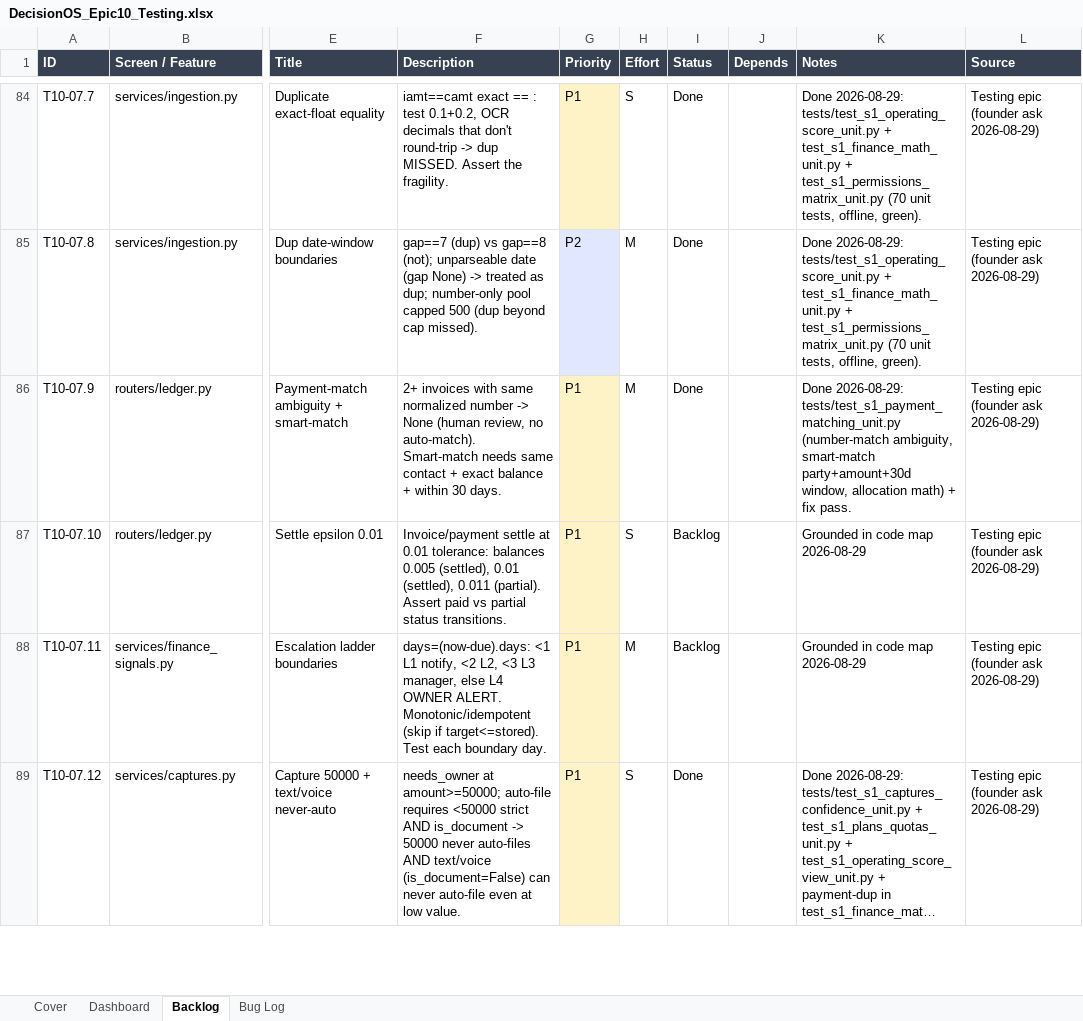
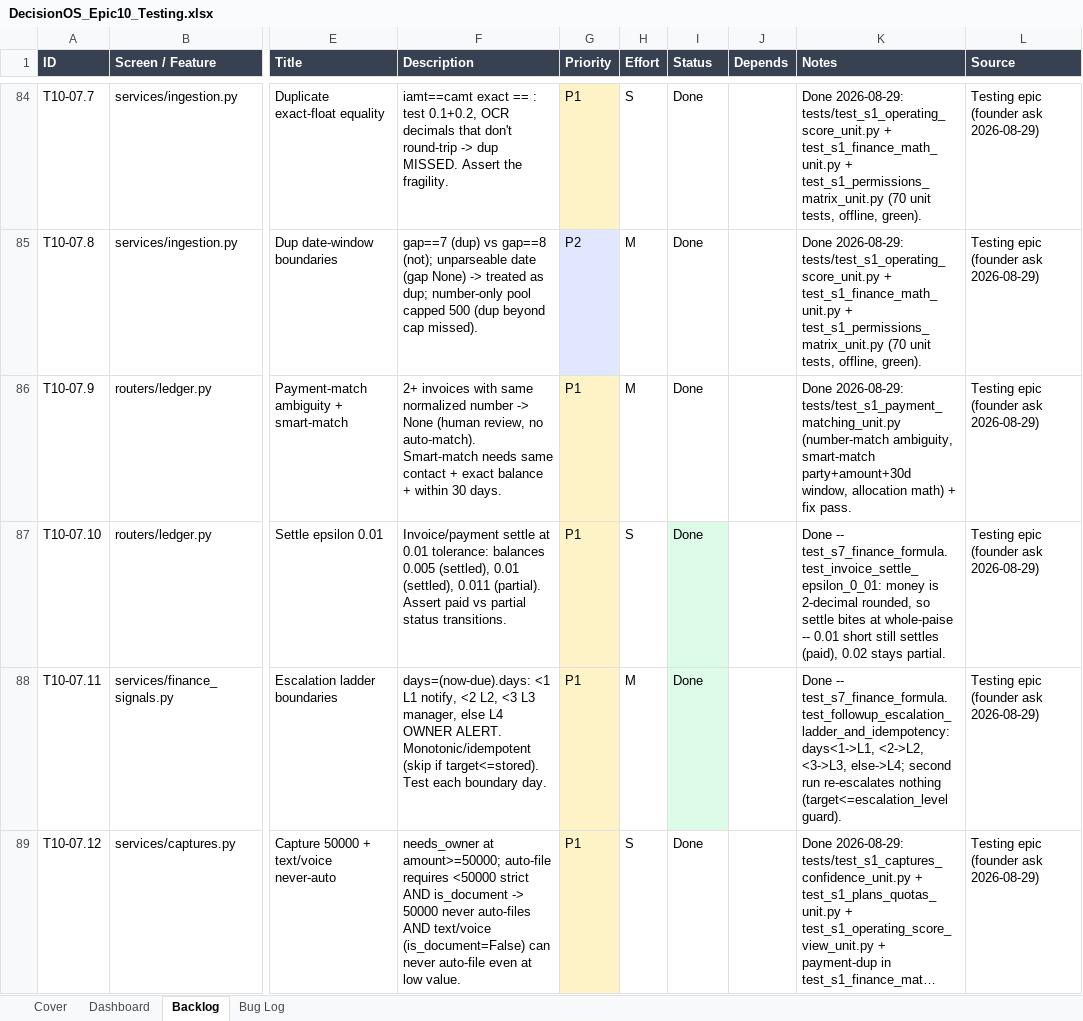
Before and after one commit to quazrelevate-god/DecisionOS, an Excel workbook: docs/DecisionOS_Epic10_Testing.xlsx, sheet Backlog, drawn as a sheet; only a part is shown, gaps mark what is left out; long unchanged cells end in …; values as stored, in another font and other column widths than the file's, no borders; the diff covers the shown part only; the diff names each change by its address in the sheet, - before the commit and + after, or states it on an @@ line.

```diff
--- a/docs/DecisionOS_Epic10_Testing.xlsx (sheet Backlog)
+++ b/docs/DecisionOS_Epic10_Testing.xlsx (sheet Backlog)
-I87:I88 (Status): Backlog
+I87:I88 (Status): Done
-I87:I88 fill: none
+I87:I88 fill: #DCFCE7
-K87 (Notes): Grounded in code map 2026-08-29
+K87 (Notes): Done -- test_s7_finance_formula.test_invoice_settle_epsilon_0_01: money is 2-decimal rounded, so settle bites at whole-paise -- 0.01 short still settles (paid), 0.02 stays partial.
-K88 (Notes): Grounded in code map 2026-08-29
+K88 (Notes): Done -- test_s7_finance_formula.test_followup_escalation_ladder_and_idempotency: days<1->L1, <2->L2, <3->L3, else->L4; second run re-escalates nothing (target<=escalation_level guard).
```
Also changed, not shown: 6 edited cells and cell formats elsewhere in this sheet, sheet Bug Log, 3 other files.
